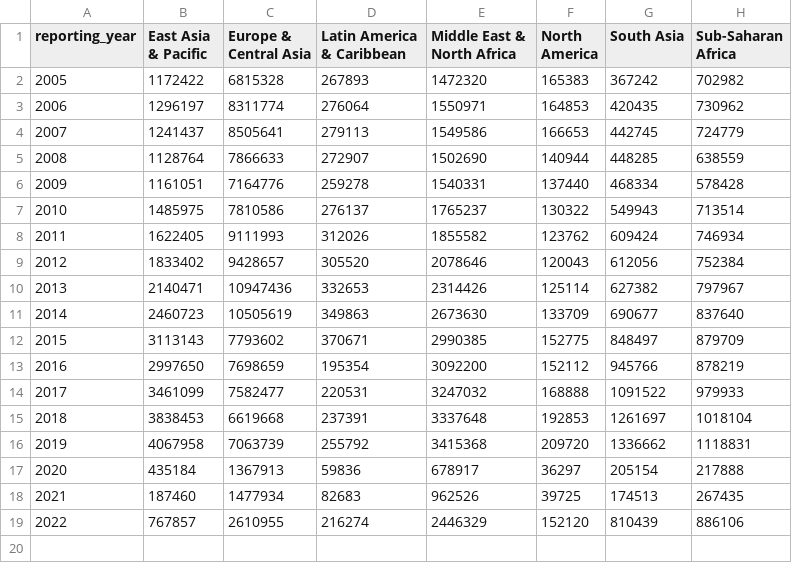
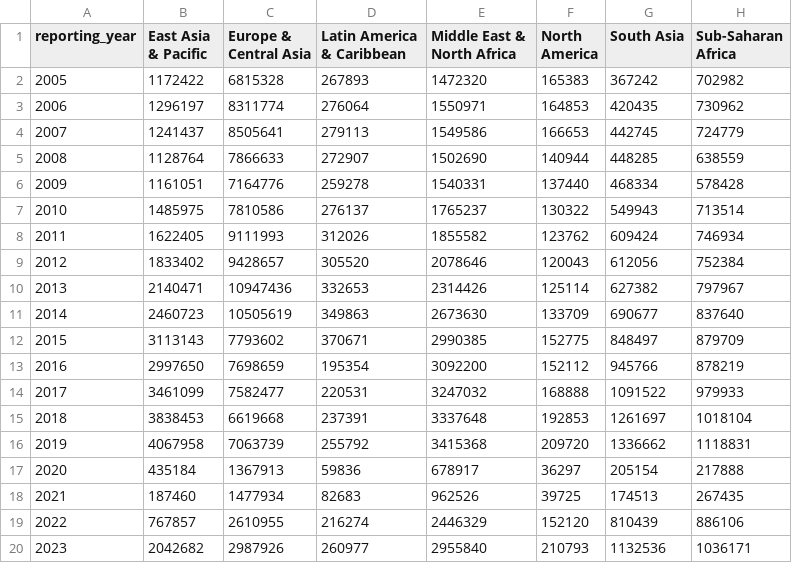
Before and after one commit to mogenshobolth/eu-visa-policy, a CSV file: output/visitor-visa-statistics-applications-sum-year-region.csv, drawn as a sheet.

```diff
--- a/output/visitor-visa-statistics-applications-sum-year-region.csv
+++ b/output/visitor-visa-statistics-applications-sum-year-region.csv
@@ -19 +19,2 @@ reporting_year,East Asia & Pacific,Europe & Central Asia,Latin America & Caribbe
 2022,767857,2610955,216274,2446329,152120,810439,886106
+2023,2042682,2987926,260977,2955840,210793,1132536,1036171
```
Also changed, not shown: output/visitor-visa-statistics-2018to2022-country-refusal-rate.csv, output/visitor-visa-statistics-refusal-rate-mean-year-region.csv, 7 other files.
